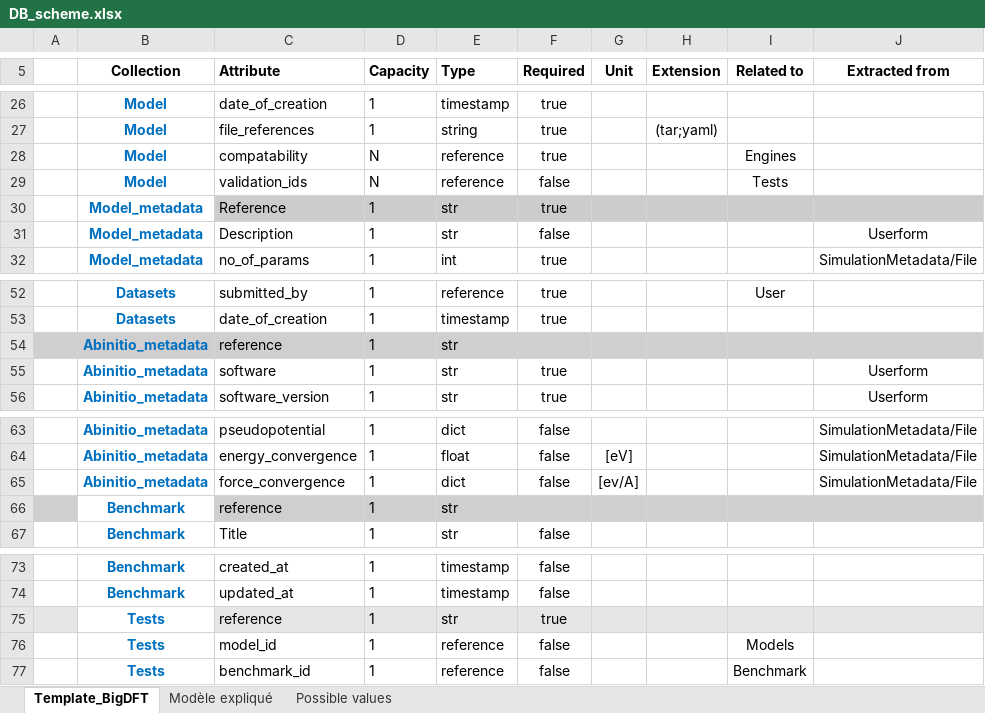
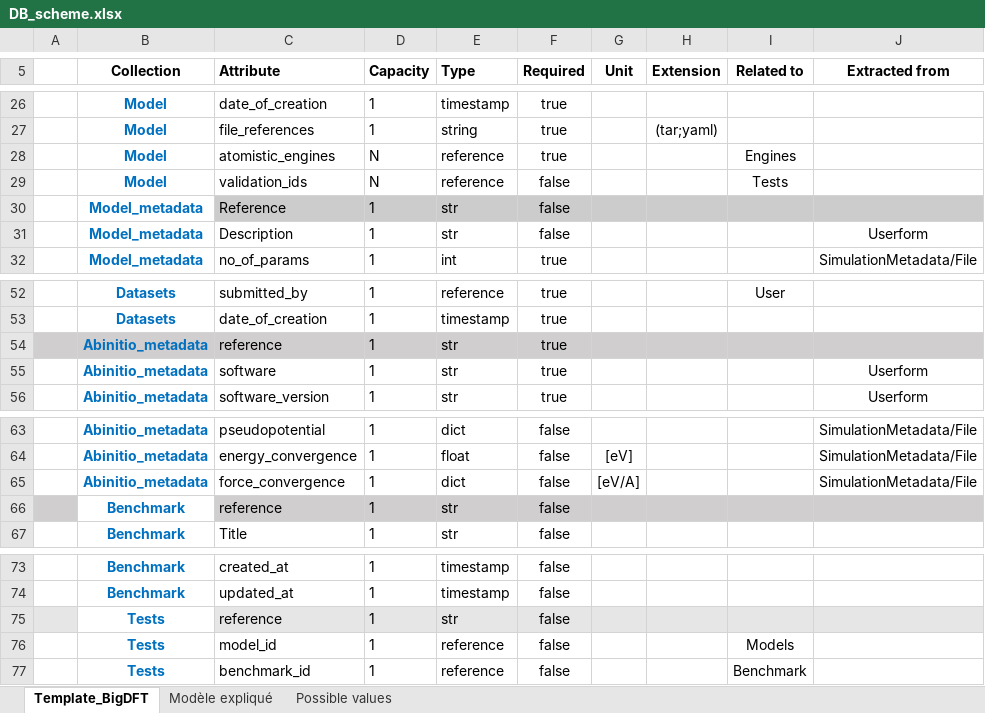
Before and after one commit to aksam432/WP3, an Excel workbook: Schema/DB_scheme.xlsx, sheet Template_BigDFT, drawn as a sheet; only a part is shown, gaps mark what is left out; values as stored, in another font and other column widths than the file's, no borders; the diff names each change by its address in the sheet, - before the commit and + after, or states it on an @@ line.

Commit message:
Base ETL ,updated schema and Examples

```diff
--- a/Schema/DB_scheme.xlsx (sheet Template_BigDFT)
+++ b/Schema/DB_scheme.xlsx (sheet Template_BigDFT)
-C28 (Attribute): compatability
+C28 (Attribute): atomistic_engines
-F30 (Required): true
+F30 (Required): false
-F54 (Required): (empty)
+F54 (Required): true
-G65 (Unit): [ev/A]
+G65 (Unit): [eV/A]
-F66 (Required): (empty)
+F66 (Required): false
-F75 (Required): true
+F75 (Required): false
```
Also changed, not shown: 9 other files.
